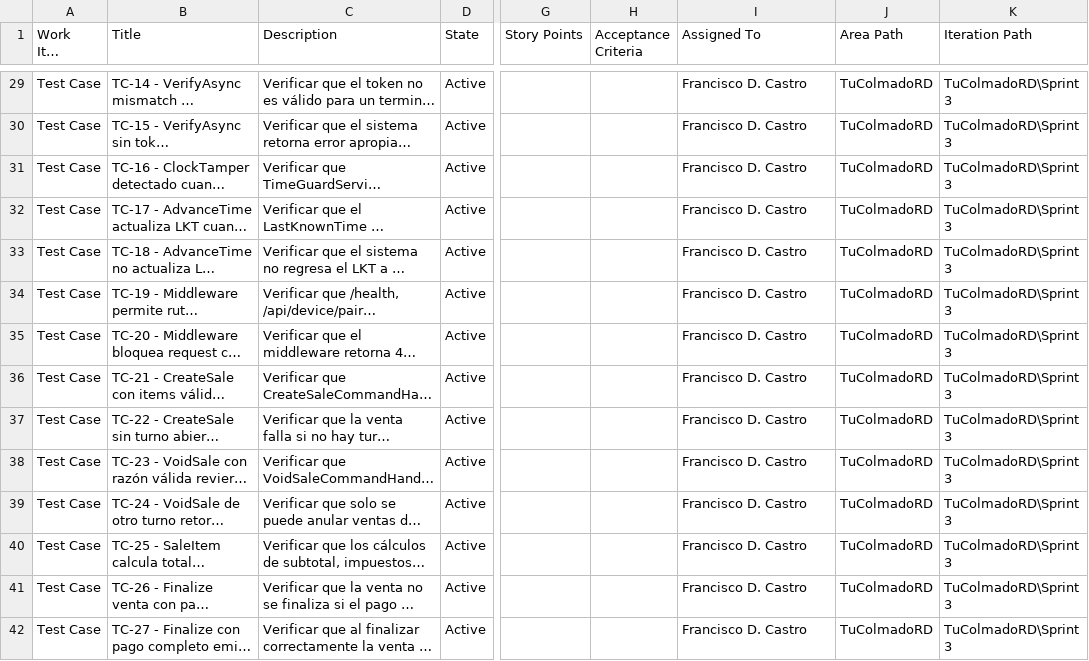
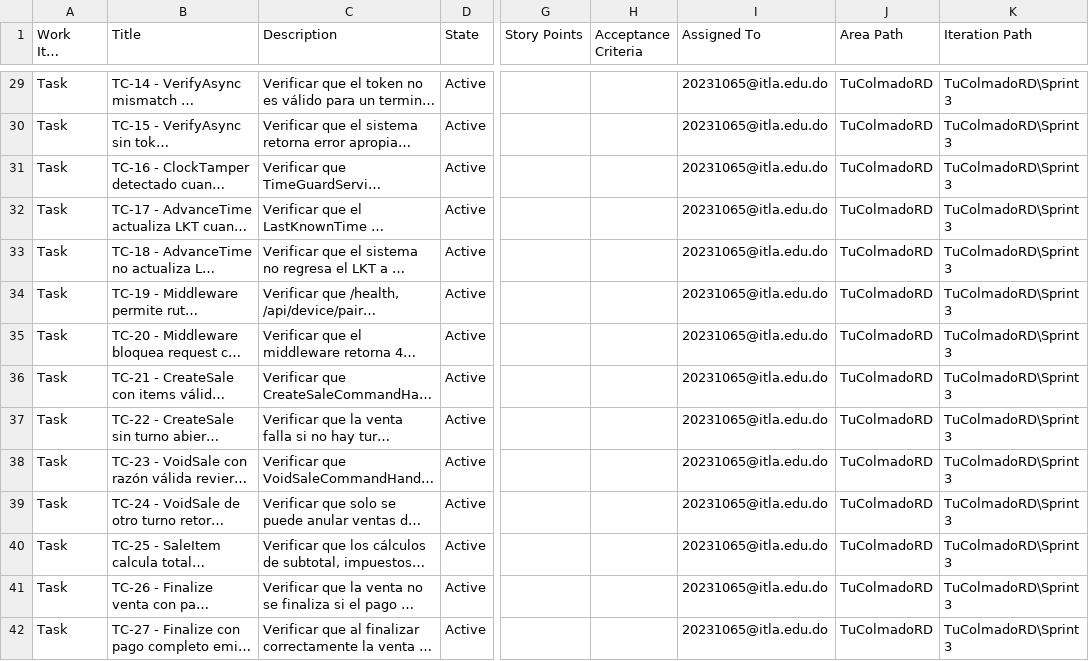
Before and after one commit to odimsom/TuColmadoRD-Monorepo, a CSV file: TuColmadoRD_AzureDevOps_Import.csv, drawn as a sheet; only a part is shown, gaps mark what is left out; long unchanged cells end in …; the diff covers the shown part only; the diff names each change by its address in the sheet, - before the commit and + after, or states it on an @@ line.

```diff
--- a/TuColmadoRD_AzureDevOps_Import.csv
+++ b/TuColmadoRD_AzureDevOps_Import.csv
-A29:A42 (Work Item Type): Test Case
+A29:A42 (Work Item Type): Task
-I29:I42 (Assigned To): Francisco D. Castro
+I29:I42 (Assigned To): 20231065@itla.edu.do
```
Also changed, not shown: 112 edited cells elsewhere in this file, 1 other file.
